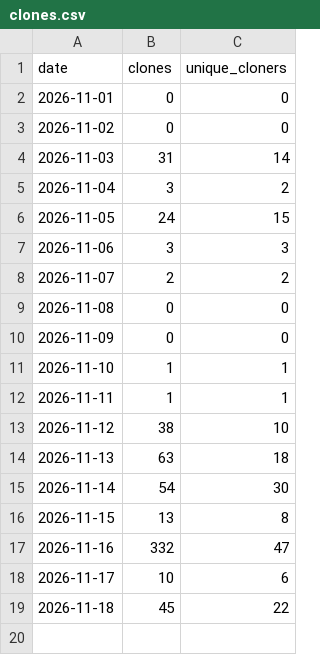
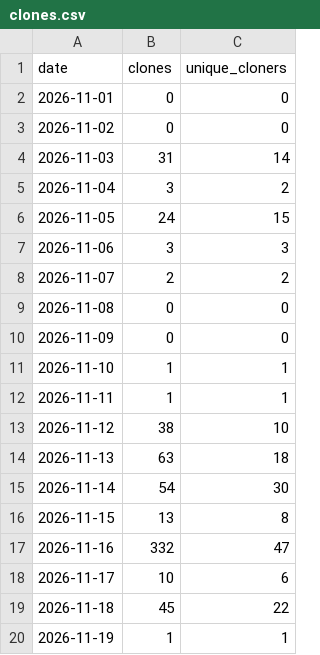
Before and after one commit to shorstophq/shorstop, a CSV file: clones.csv, drawn as a sheet; the diff names each change by its address in the sheet, - before the commit and + after, or states it on an @@ line.

```diff
--- a/clones.csv
+++ b/clones.csv
+row 20: 2026-11-19 | 1 | 1
```
Also changed, not shown: downloads.csv, paths.csv, 4 other files.
